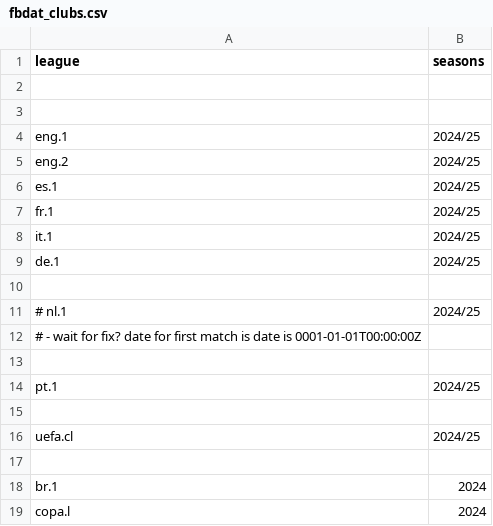
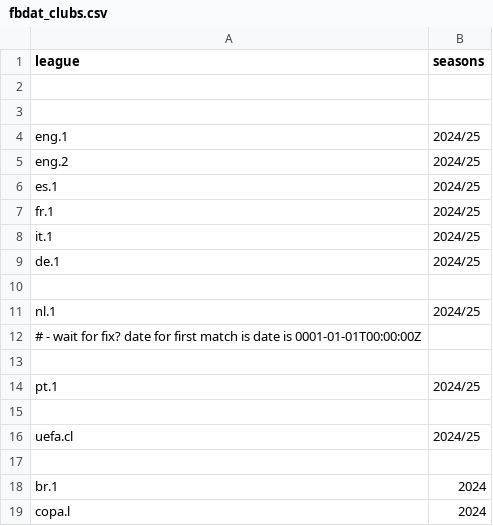
Before and after one commit to yorobot/fbup, a CSV file: fbdat_clubs.csv, drawn as a sheet.

```diff
--- a/fbdat_clubs.csv
+++ b/fbdat_clubs.csv
@@ -10,3 +10,3 @@ de.1,        2024/25
 
-# nl.1,        2024/25
+nl.1,        2024/25
 #  - wait for fix?  date for first match is date is 0001-01-01T00:00:00Z
```
Also changed, not shown: fbdat_clubs.history.csv, fbup/config/openfootball.csv, 6 other files.
